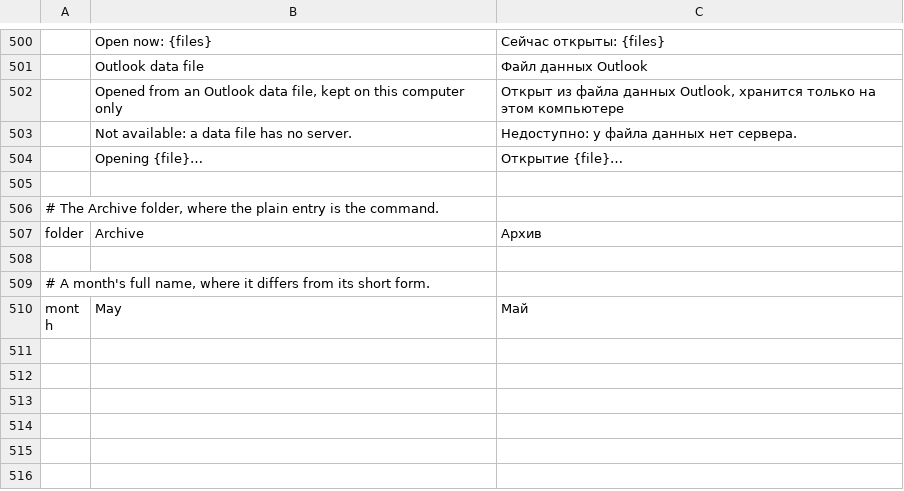
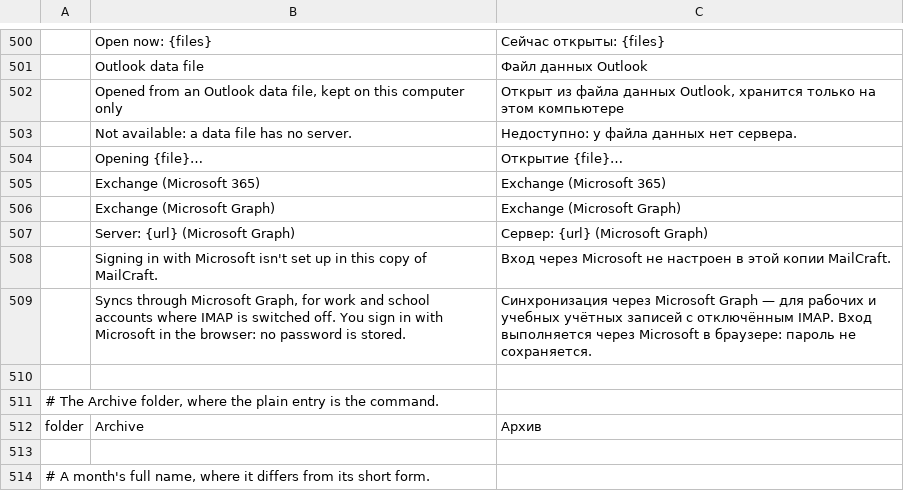
Before and after one commit to ZIDAN44/mailcraft, a TSV file: crates/ui-egui/src/i18n/ru.tsv, drawn as a sheet; only a part is shown, gaps mark what is left out; the shorter side is filled out with more unchanged rows.

```diff
--- a/crates/ui-egui/src/i18n/ru.tsv
+++ b/crates/ui-egui/src/i18n/ru.tsv
@@ -504,2 +504,7 @@
 	Opening {file}…	Открытие {file}…
+	Exchange (Microsoft 365)	Exchange (Microsoft 365)
+	Exchange (Microsoft Graph)	Exchange (Microsoft Graph)
+	Server: {url} (Microsoft Graph)	Сервер: {url} (Microsoft Graph)
+	Signing in with Microsoft isn't set up in this copy of MailCraft.	Вход через Microsoft не настроен в этой копии MailCraft.
+	Syncs through Microsoft Graph, for work and school accounts where IMAP is switched off. You sign in with Microsoft in the browser: no password is stored.	Синхронизация через Microsoft Graph — для рабочих и учебных учётных записей с отключённым IMAP. Вход выполняется через Microsoft в браузере: пароль не сохраняется.
 
```
Also changed, not shown: crates/ui-egui/src/i18n/de.tsv, crates/ui-egui/src/i18n/es.tsv, 11 other files.
